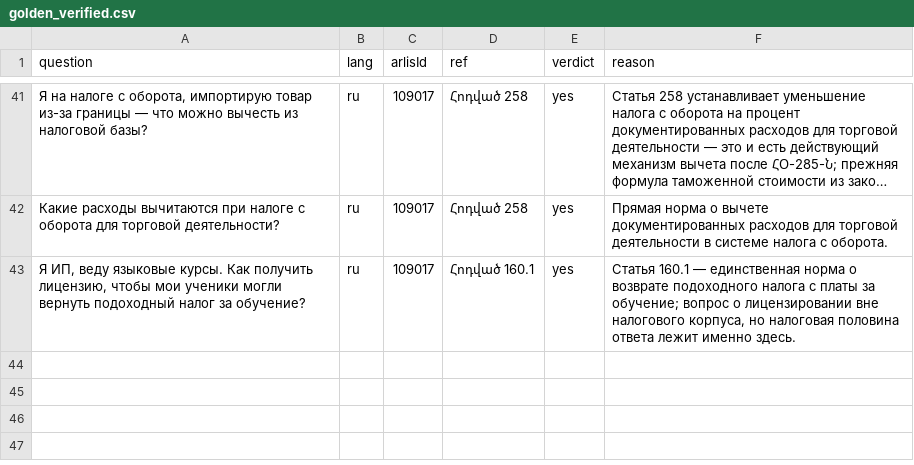
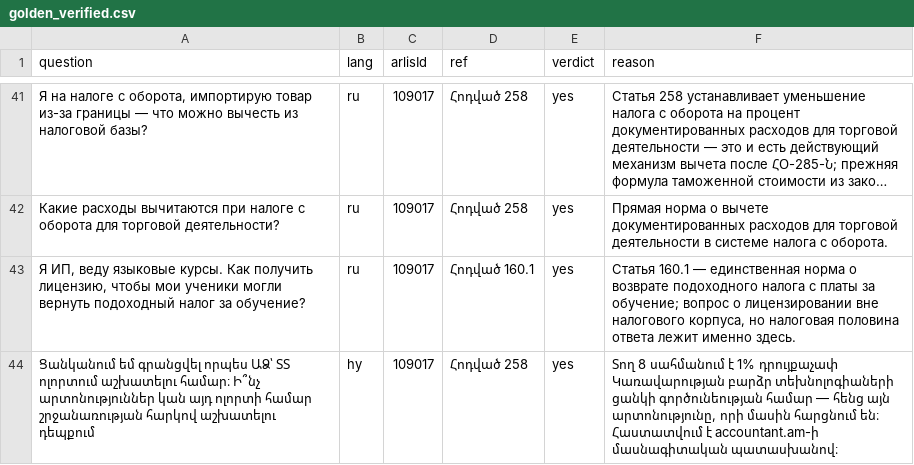
Before and after one commit to yelraf2000-ux/Armlex, a CSV file: data/eval/golden_verified.csv, drawn as a sheet; only a part is shown, gaps mark what is left out; long unchanged cells end in ….

```diff
--- a/data/eval/golden_verified.csv
+++ b/data/eval/golden_verified.csv
@@ -43 +43,2 @@ question,lang,arlisId,ref,verdict,reason
 "Я ИП, веду языковые курсы. Как получить лицензию, чтобы мои ученики могли вернуть подоходный налог за обучение?","ru",109017,"Հոդված 160.1","yes","Статья 160.1 — единственная норма о возврате подоходного налога с платы за обучение; вопрос о лицензировании вне налогового корпуса, но налоговая половина ответа лежит именно здесь."
+"Ցանկանում եմ գրանցվել որպես ԱՁ՝ ՏՏ ոլորտում աշխատելու համար։ Ի՞նչ արտոնություններ կան այդ ոլորտի համար շրջանառության հարկով աշխատելու դեպքում","hy",109017,"Հոդված 258","yes","Տող 8 սահմանում է 1% դրույքաչափ Կառավարության բարձր տեխնոլոգիաների ցանկի գործունեության համար — հենց այն արտոնությունը, որի մասին հարցնում են։ Հաստատվում է accountant.am-ի մասնագիտական պատասխանով։"
```
Also changed, not shown: data/eval/golden_proposed.csv, 3 other files.
